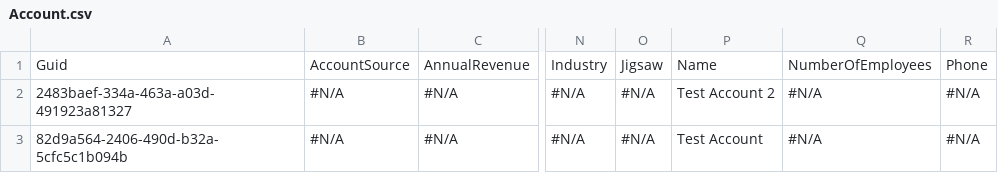
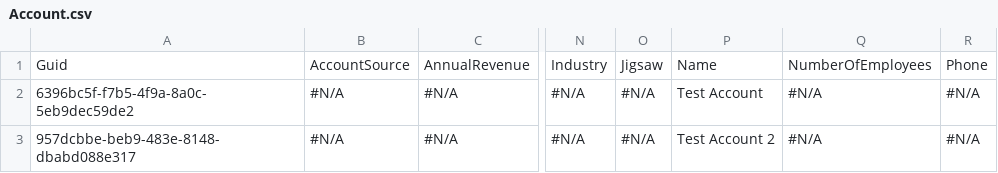
Before and after one commit to Mooverproject/Testapp, a CSV file: Account.csv, drawn as a sheet; only a part is shown, gaps mark what is left out; the diff names each change by its address in the sheet, - before the commit and + after, or states it on an @@ line.

Commit message:
Initializing control org data into the repository

```diff
--- a/Account.csv
+++ b/Account.csv
-A2: 2483baef-334a-463a-a03d-491923a81327
+A2: 6396bc5f-f7b5-4f9a-8a0c-5eb9dec59de2
-P2: Test Account 2
+P2: Test Account
-A3: 82d9a564-2406-490d-b32a-5cfc5c1b094b
+A3: 957dcbbe-beb9-483e-8148-dbabd088e317
-P3: Test Account
+P3: Test Account 2
```
Also changed, not shown: Contact.csv.
